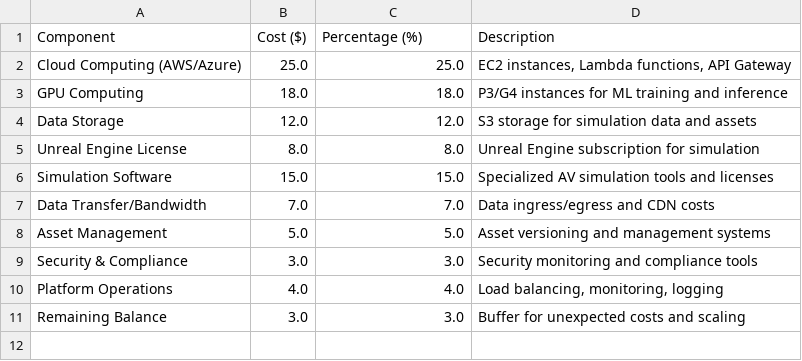
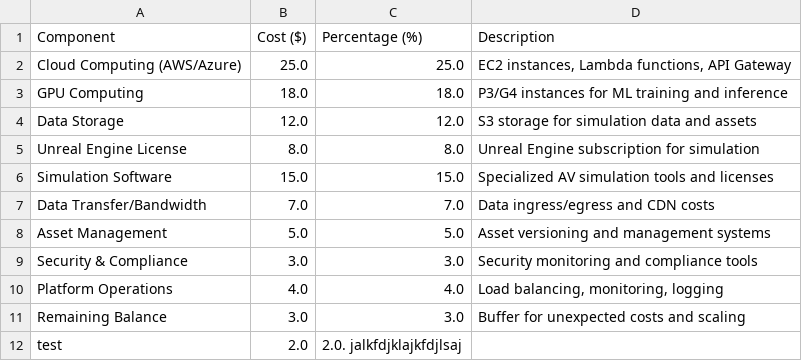
Before and after one commit to FreemiumFree/DPG, a CSV file: proving_ground_costs.csv, drawn as a sheet; the diff names each change by its address in the sheet, - before the commit and + after, or states it on an @@ line.

Commit message:
Update proving_ground_costs.csv

```diff
--- a/proving_ground_costs.csv
+++ b/proving_ground_costs.csv
+row 12: test | 2.0 | 2.0. jalkfdjklajkfdjlsaj
```
